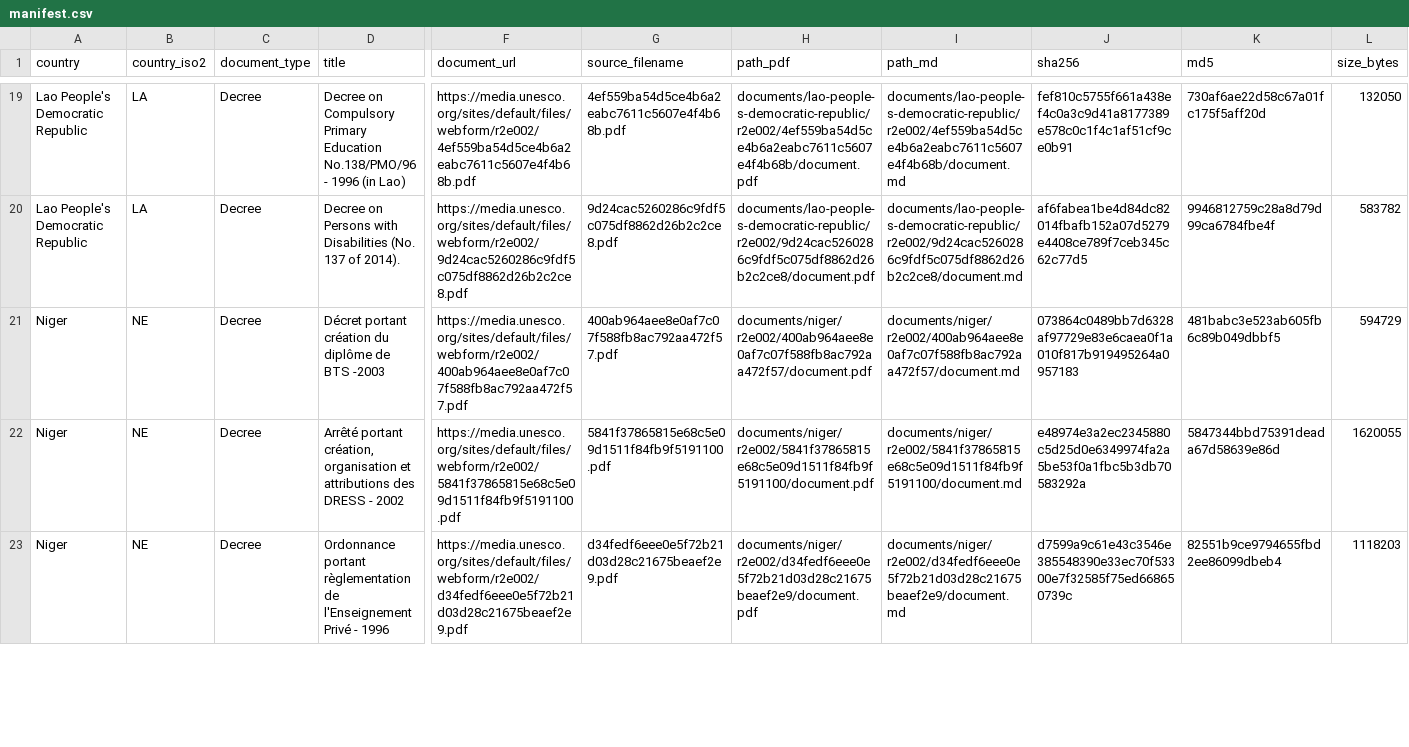
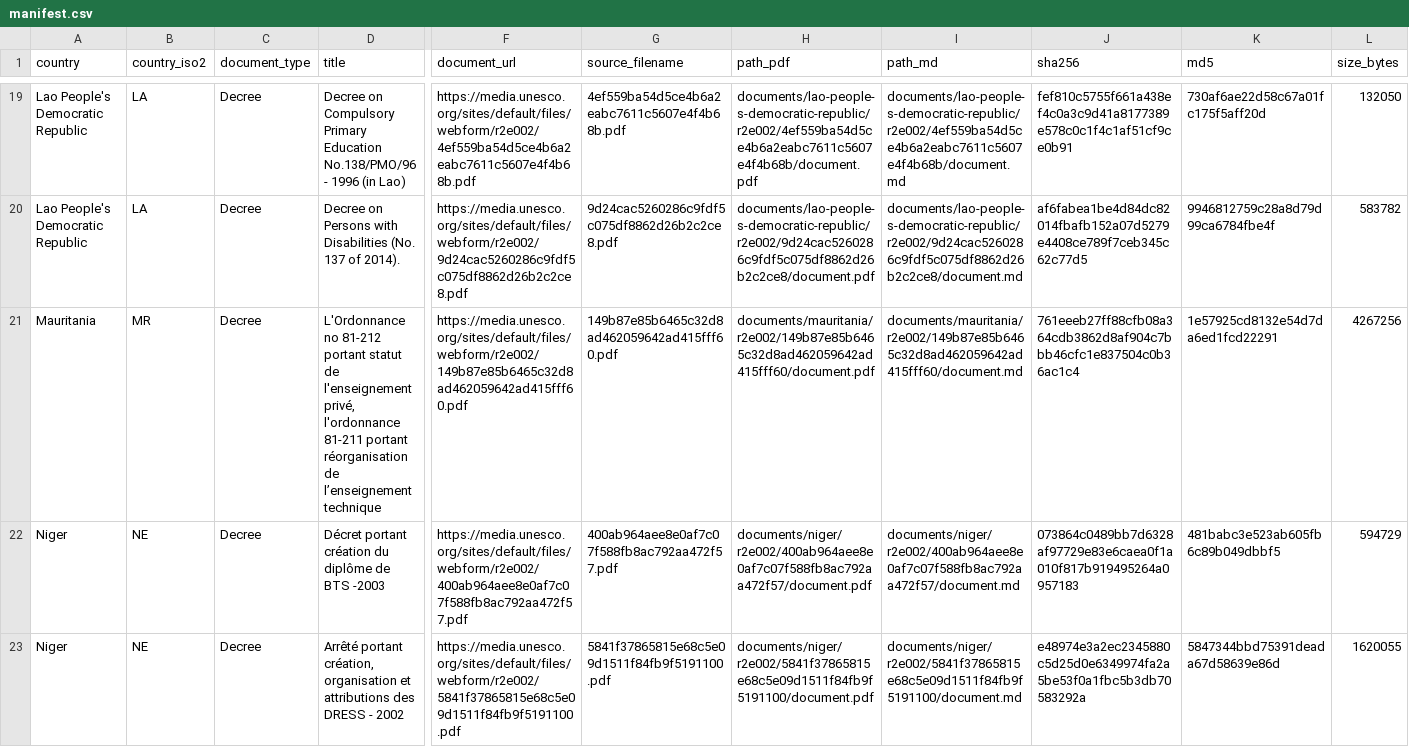
Before and after one commit to cjangrist/unesco-observatory-on-the-right-to-education, a CSV file: manifest.csv, drawn as a sheet; only a part is shown, gaps mark what is left out; the shorter side is filled out with more unchanged rows; rows hold the shown columns only; the diff names each change by its address in the sheet, - before the commit and + after, or states it on an @@ line.

Commit message:
add Mauritania: L'Ordonnance no 81-212 portant statut de l'enseignement
Source: https://media.unesco.org/sites/default/files/webform/r2e002/149b87e85b6465c32d8ad462059642ad415fff60.pdf
Type: Decree  Year:   Pages: 44
PDF sha256: 761eeeb27ff88cfb08a364cdb3862d8af904c7bbb46cfc1e837504c0b36ac1c4
Transcription: machine OCR, reader llamaparse (not a certified transcript)

```diff
--- a/manifest.csv
+++ b/manifest.csv
+row 21: Mauritania | MR | Decree | L'Ordonnance no 81-212 portant statut de l'enseignement privé, l'ordonnance 81-211 portant réorganisation de l’enseignement technique | https://media.unesco.org/sites/default/files/webform/r2e002/149b87e85b6465c32d8ad462059642ad415fff60.pdf | 149b87e85b6465c32d8ad462059642ad415fff60.pdf | documents/mauritania/r2e002/149b87e85b6465c32d8ad462059642ad415fff60/document.pdf | documents/mauritania/r2e002/149b87e85b6465c32d8ad462059642ad415fff60/document.md | 761eeeb27ff88cfb08a364cdb3862d8af904c7bbb46cfc1e837504c0b36ac1c4 | 1e57925cd8132e54d7da6ed1fcd22291 | 4267256
```
Also changed, not shown: 2 other files.
